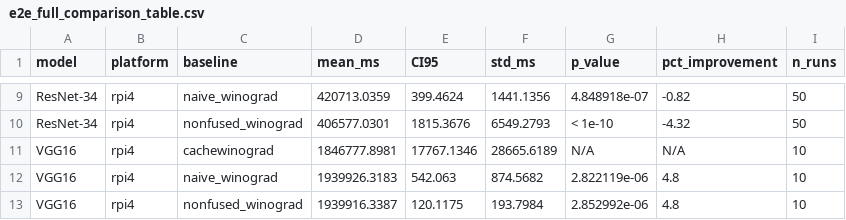
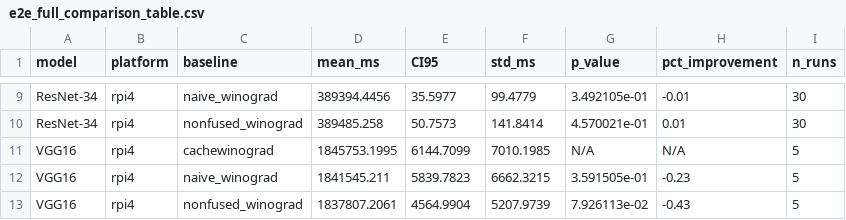
Before and after one commit to MRvandals4vage/Cache-Aware-Wino-Implementation, a CSV file: summary/e2e_full_comparison_table.csv, drawn as a sheet; only a part is shown, gaps mark what is left out; the diff covers the shown part only; the diff names each change by its address in the sheet, - before the commit and + after, or states it on an @@ line.

```diff
--- a/summary/e2e_full_comparison_table.csv
+++ b/summary/e2e_full_comparison_table.csv
-D9 (mean_ms): 420713.0359
+D9 (mean_ms): 389394.4456
-E9 (CI95): 399.4624
+E9 (CI95): 35.5977
-F9 (std_ms): 1441.1356
+F9 (std_ms): 99.4779
-G9 (p_value): 4.848918e-07
+G9 (p_value): 3.492105e-01
-H9 (pct_improvement): -0.82
+H9 (pct_improvement): -0.01
-I9:I10 (n_runs): 50
+I9:I10 (n_runs): 30
-D10 (mean_ms): 406577.0301
+D10 (mean_ms): 389485.258
-E10 (CI95): 1815.3676
+E10 (CI95): 50.7573
-F10 (std_ms): 6549.2793
+F10 (std_ms): 141.8414
-G10 (p_value): < 1e-10
+G10 (p_value): 4.570021e-01
-H10 (pct_improvement): -4.32
+H10 (pct_improvement): 0.01
-D11 (mean_ms): 1846777.8981
+D11 (mean_ms): 1845753.1995
-E11 (CI95): 17767.1346
+E11 (CI95): 6144.7099
-F11 (std_ms): 28665.6189
+F11 (std_ms): 7010.1985
-I11:I13 (n_runs): 10
+I11:I13 (n_runs): 5
-D12 (mean_ms): 1939926.3183
+D12 (mean_ms): 1841545.211
-E12 (CI95): 542.063
+E12 (CI95): 5839.7823
-F12 (std_ms): 874.5682
+F12 (std_ms): 6662.3215
-G12 (p_value): 2.822119e-06
+G12 (p_value): 3.591505e-01
-H12 (pct_improvement): 4.8
+H12 (pct_improvement): -0.23
-D13 (mean_ms): 1939916.3387
+D13 (mean_ms): 1837807.2061
-E13 (CI95): 120.1175
+E13 (CI95): 4564.9904
-F13 (std_ms): 193.7984
+F13 (std_ms): 5207.9739
-G13 (p_value): 2.852992e-06
+G13 (p_value): 7.926113e-02
-H13 (pct_improvement): 4.8
+H13 (pct_improvement): -0.43
```
Also changed, not shown: 36 edited cells elsewhere in this file, raw_logs/e2e_vgg16_rpi4.csv, results/rpi4/raw_measurements.csv, 18 other files.
